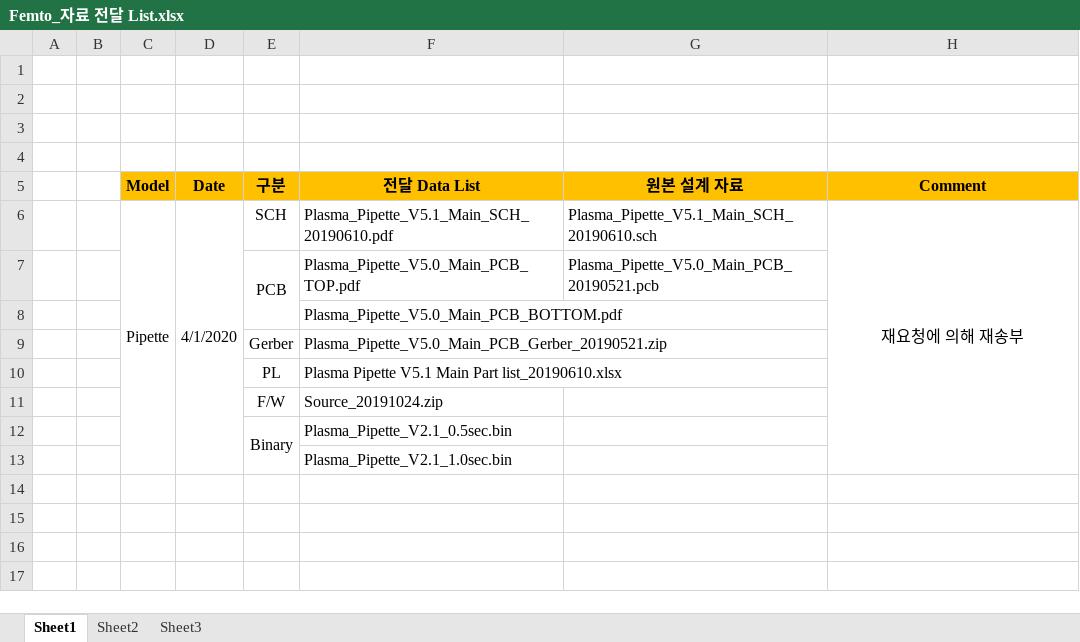
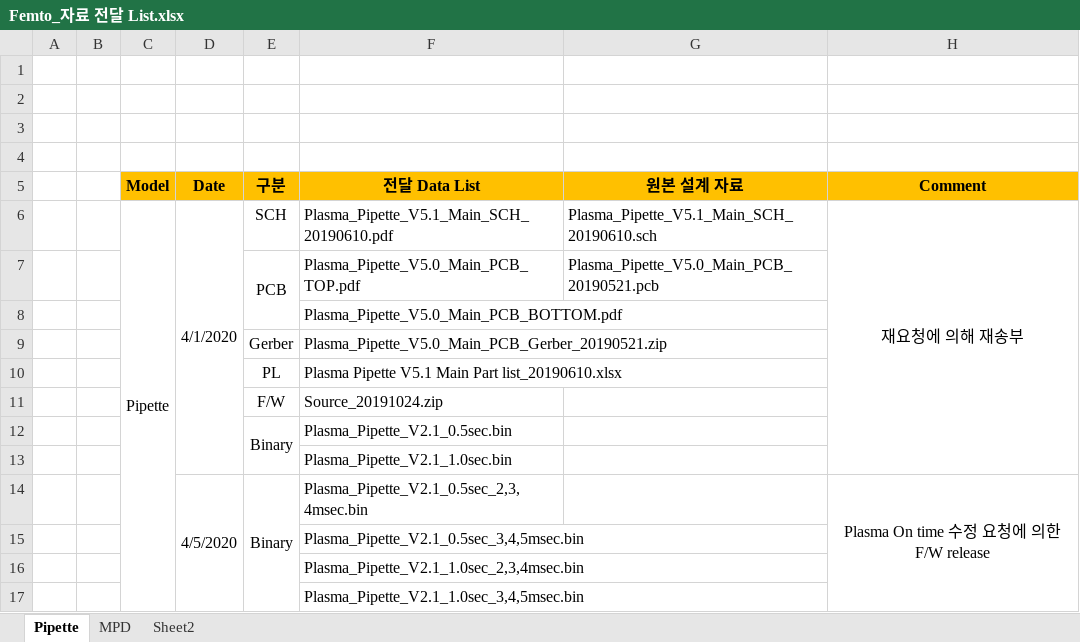
Before and after one commit to ArvidJoung/Plasma_Generator, an Excel workbook: Femto_자료 전달 List.xlsx, sheet Pipette, drawn as a sheet; values as stored, in another font and other column widths than the file's, no borders; the diff names each change by its address in the sheet, - before the commit and + after, or states it on an @@ line.

Commit message:
Femto release data update - MPD

```diff
--- a/Femto_자료 전달 List.xlsx (sheet Pipette)
+++ b/Femto_자료 전달 List.xlsx (sheet Pipette)
-sheet tab: Sheet1
+sheet tab: Pipette
-sheet tab: Sheet3
+sheet tab: MPD
@@ sheet tab order changed: Pipette | MPD | Sheet2 @@
+row 14:  |  |  | 4/5/2020 | Binary | Plasma_Pipette_V2.1_0.5sec_2,3,4msec.bin |  | Plasma On time 수정 요청에 의한 F/W release
+row 15:  |  |  |  |  | Plasma_Pipette_V2.1_0.5sec_3,4,5msec.bin
+row 16:  |  |  |  |  | Plasma_Pipette_V2.1_1.0sec_2,3,4msec.bin
+row 17:  |  |  |  |  | Plasma_Pipette_V2.1_1.0sec_3,4,5msec.bin
```
Also changed, not shown: sheet MPD.
